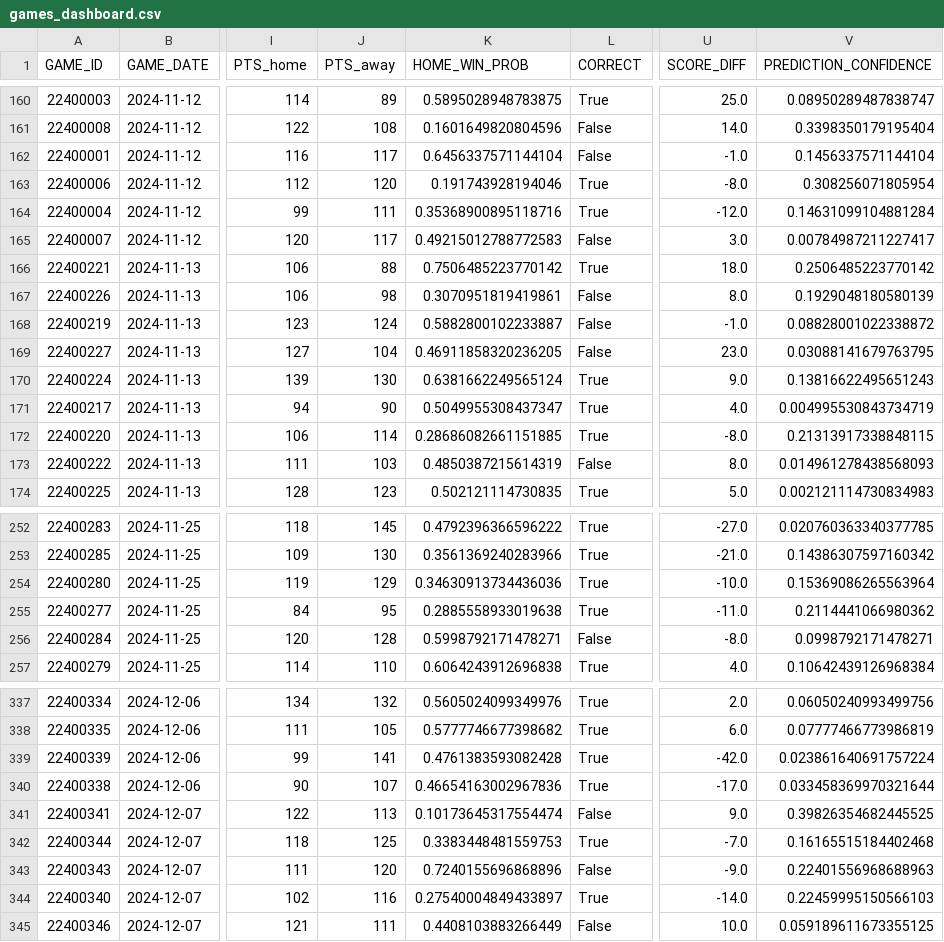
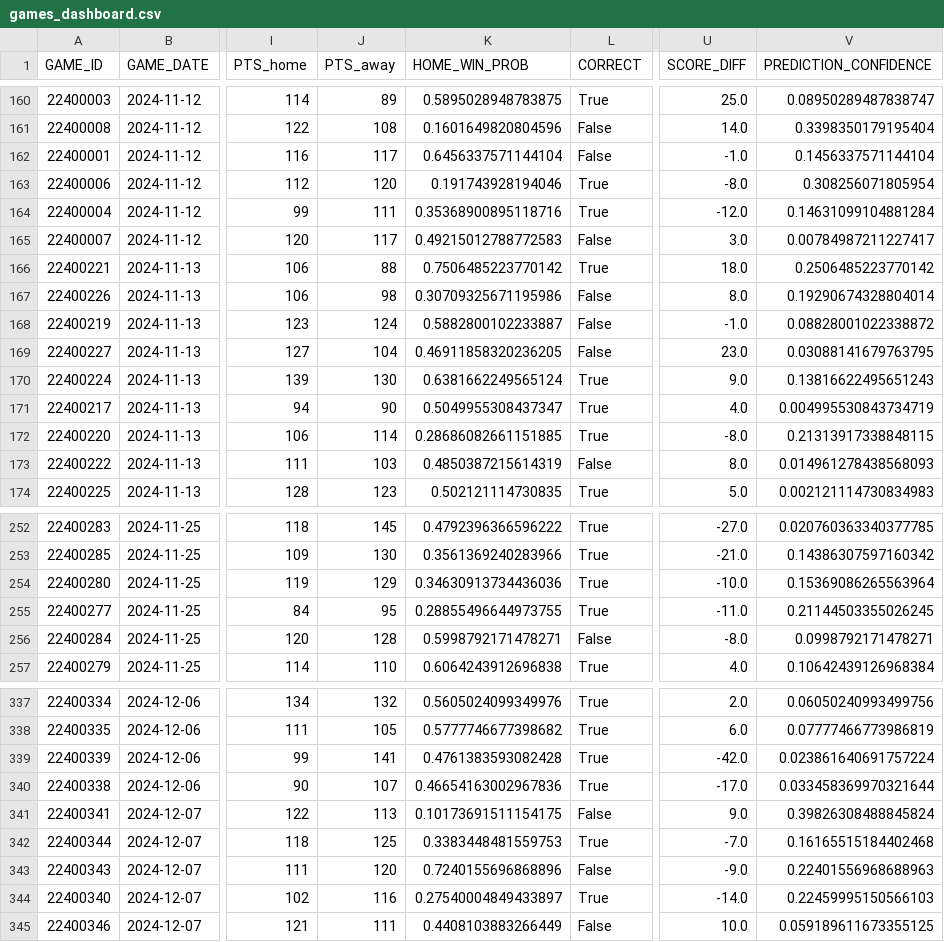
Before and after one commit to cmunch1/nba-prediction, a CSV file: data/games_dashboard.csv, drawn as a sheet; only a part is shown, gaps mark what is left out; the diff names each change by its address in the sheet, - before the commit and + after, or states it on an @@ line.

```diff
--- a/data/games_dashboard.csv
+++ b/data/games_dashboard.csv
-K167 (HOME_WIN_PROB): 0.3070951819419861
+K167 (HOME_WIN_PROB): 0.30709325671195986
-V167 (PREDICTION_CONFIDENCE): 0.1929048180580139
+V167 (PREDICTION_CONFIDENCE): 0.19290674328804014
-K255 (HOME_WIN_PROB): 0.2885558933019638
+K255 (HOME_WIN_PROB): 0.28855496644973755
-V255 (PREDICTION_CONFIDENCE): 0.2114441066980362
+V255 (PREDICTION_CONFIDENCE): 0.21144503355026245
-K341 (HOME_WIN_PROB): 0.10173645317554474
+K341 (HOME_WIN_PROB): 0.10173691511154175
-V341 (PREDICTION_CONFIDENCE): 0.39826354682445525
+V341 (PREDICTION_CONFIDENCE): 0.39826308488845824
```
Also changed, not shown: data/running_accuracy_metrics.csv, 2 other files.
